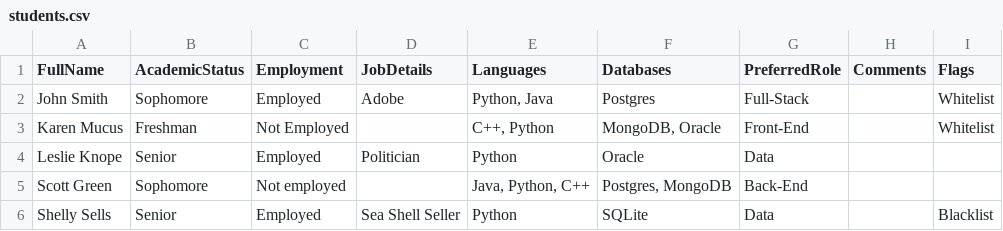
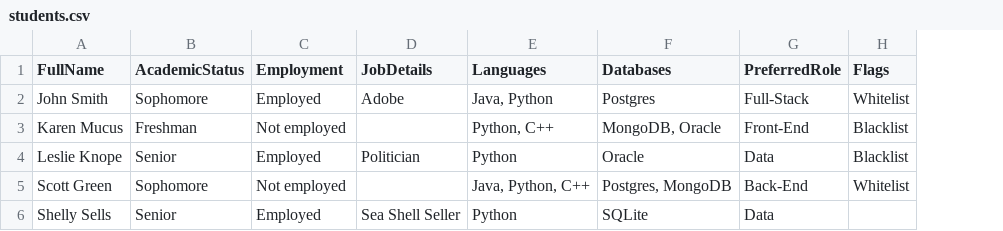
Before and after one commit to Brodys1/EduVault, a CSV file: data/students.csv, drawn as a sheet; removed rows and columns are numbered as before the commit, all else as after; the diff names each change by its address in the sheet, - before the commit and + after, or states it on an @@ line.

```diff
--- a/data/students.csv
+++ b/data/students.csv
-column H (Comments), empty
-E2 (Languages): Python, Java
+E2 (Languages): Java, Python
-C3 (Employment): Not Employed
+C3 (Employment): Not employed
-E3 (Languages): C++, Python
+E3 (Languages): Python, C++
-H3 (Flags): Whitelist
+H3 (Flags): Blacklist
-H4 (Flags): (empty)
+H4 (Flags): Blacklist
-H5 (Flags): (empty)
+H5 (Flags): Whitelist
-H6 (Flags): Blacklist
+H6 (Flags): (empty)
```
Also changed, not shown: 4 other files.
